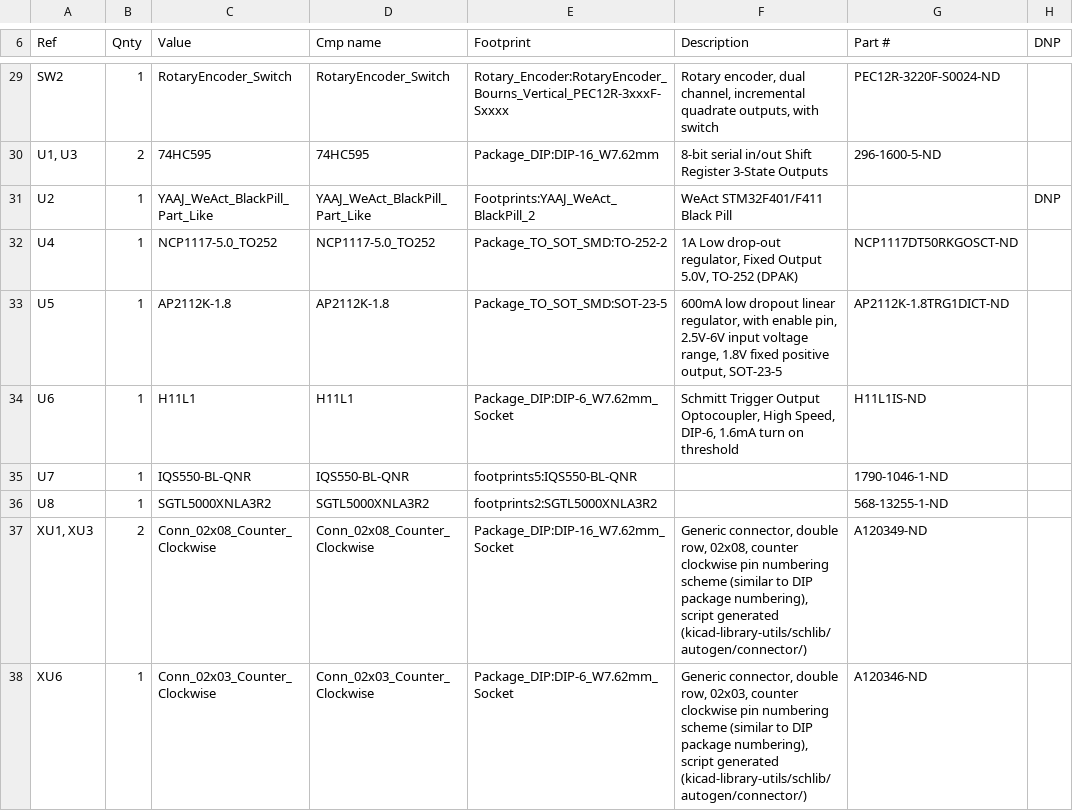
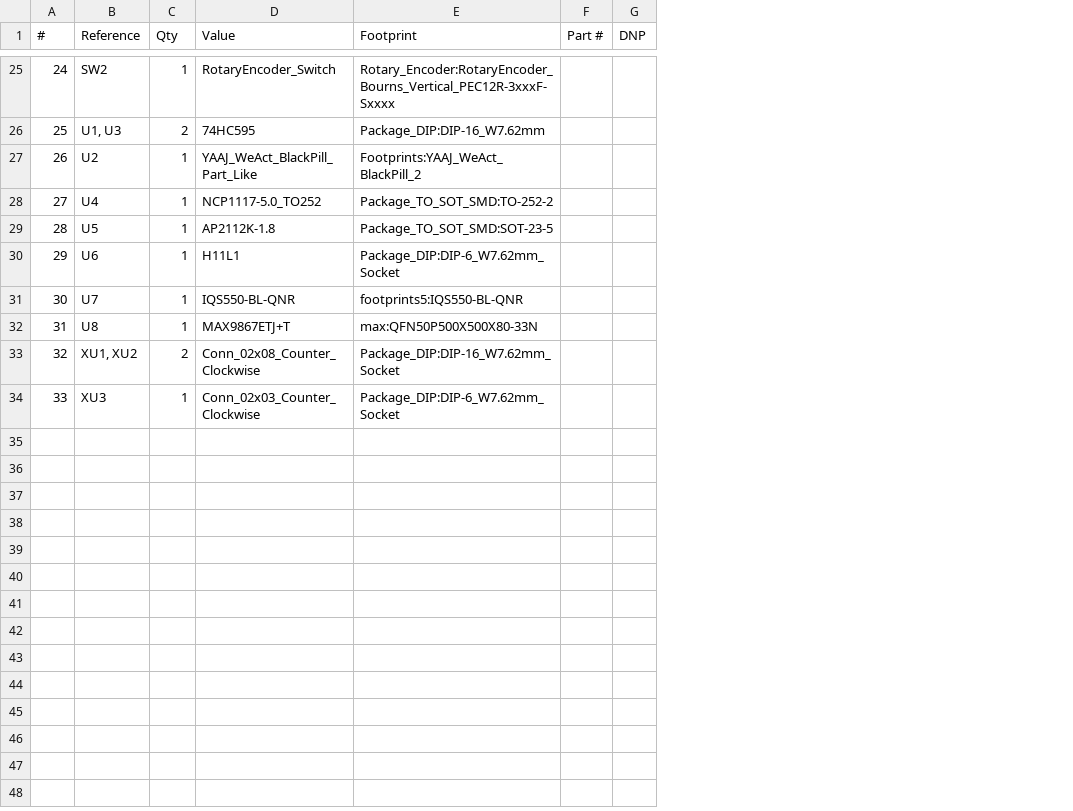
Before and after one commit to l1npengtul/autoharpie, a CSV file: hw_sch/autoharpie/autoharpie.csv, drawn as a sheet; only a part is shown, gaps mark what is left out; removed rows and columns are numbered as before the commit, all else as after; the diff covers the shown part only; the diff names each change by its address in the sheet, - before the commit and + after, or states it on an @@ line.

```diff
--- a/hw_sch/autoharpie/autoharpie.csv
+++ b/hw_sch/autoharpie/autoharpie.csv
+column A (#), rows 25-34: 24 | 25 | 26 | 27 | 28 | 29 | 30 | 31 | 32 | 33
-column D (Cmp name), rows 29-38: RotaryEncoder_Switch | 74HC595 | YAAJ_WeAct_BlackPill_Part_Like | NCP1117-5.0_TO252 | AP2112K-1.8 | H11L1 | IQS550-BL-QNR | SGTL5000XNLA3R2 | Conn_02x08_Counter_Clockwise | Conn_02x03_Counter_Clockwise
-column F (Description), rows 29-38: Rotary encoder, dual channel, incremental quadrate outputs, with switch | 8-bit serial in/out Shift Register 3-State Outputs | WeAct STM32F401/F411 Black Pill | 1A Low drop-out regulator, Fixed Output 5.0V, TO-252 (DPAK) | 600mA low dropout linear regulator, with enable pin, 2.5V-6V input voltage range, 1.8V fixed positive output, SOT-23-5 | Schmitt Trigger Output Optocoupler, High Speed, DIP-6, 1.6mA turn on threshold |  |  | Generic connector, double row, 02x08, counter clockwise pin numbering scheme (similar to DIP package numbering), script generated (kicad-library-utils/schlib/autogen/connector/) | Generic connector, double row, 02x03, counter clockwise pin numbering scheme (similar to DIP package numbering), script generated (kicad-library-utils/schlib/autogen/connector/)
-column G (Part #), rows 29-38: PEC12R-3220F-S0024-ND | 296-1600-5-ND |  | NCP1117DT50RKGOSCT-ND | AP2112K-1.8TRG1DICT-ND | H11L1IS-ND | 1790-1046-1-ND | 568-13255-1-ND | A120349-ND | A120346-ND
+column F (Part #), empty
-B1: Ref
+B1: Reference
-C1: Qnty
+C1: Qty
-G27 (DNP): DNP
+G27 (DNP): (empty)
-D32 (Value): SGTL5000XNLA3R2
+D32 (Value): MAX9867ETJ+T
-E32 (Footprint): footprints2:SGTL5000XNLA3R2
+E32 (Footprint): max:QFN50P500X500X80-33N
-B33 (Reference): XU1, XU3
+B33 (Reference): XU1, XU2
-B34 (Reference): XU6
+B34 (Reference): XU3
```
Also changed, not shown: 2 added rows, 6 removed rows and 7 edited cells elsewhere in this file, 8 other files.
